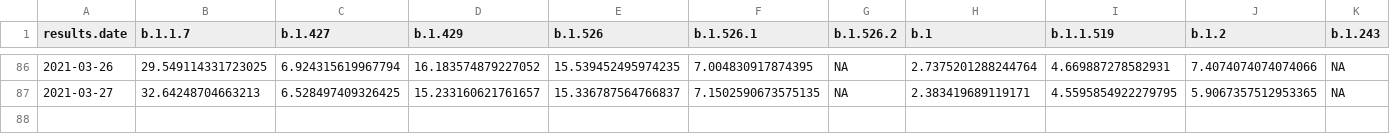
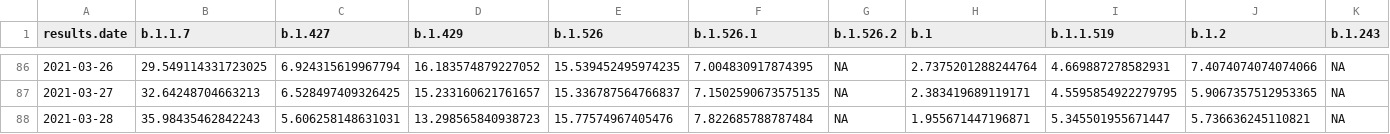
Before and after one commit to will-r-chase/covid_variant_scraper, a CSV file: data-raw/data.csv, drawn as a sheet; only a part is shown, gaps mark what is left out; rows hold the shown columns only; the diff names each change by its address in the sheet, - before the commit and + after, or states it on an @@ line.

```diff
--- a/data-raw/data.csv
+++ b/data-raw/data.csv
+row 88: 2021-03-28 | 35.98435462842243 | 5.606258148631031 | 13.298565840938723 | 15.77574967405476 | 7.822685788787484 | NA | 1.955671447196871 | 5.345501955671447 | 5.736636245110821 | NA
```
